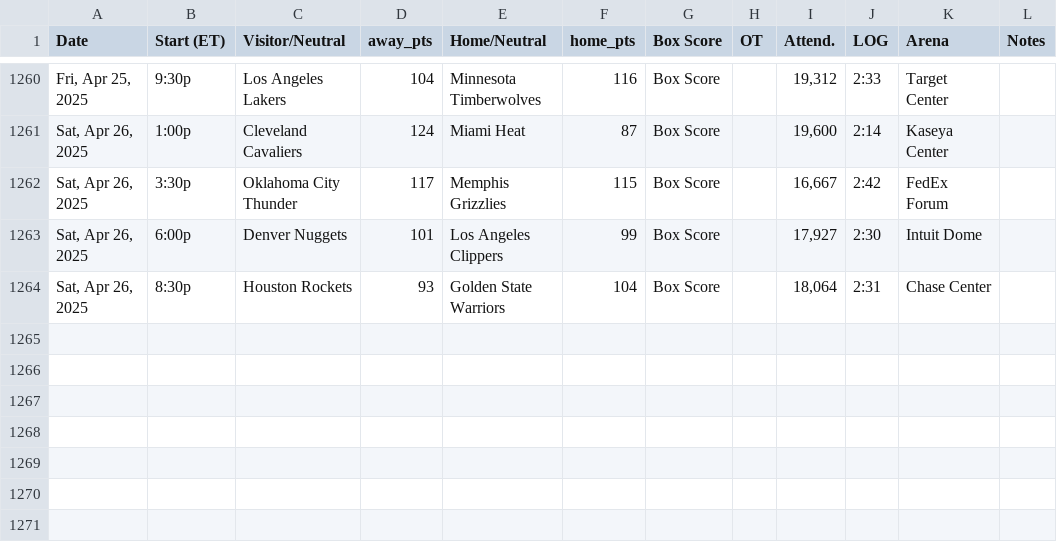
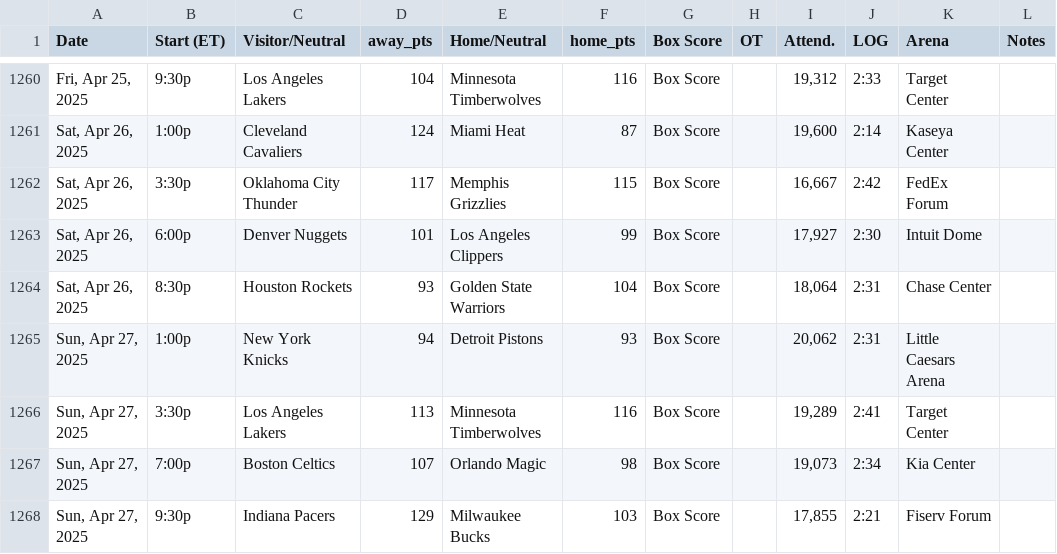
Before and after one commit to marklisi1/nba-elo, a CSV file: 2025_schedule.csv, drawn as a sheet; only a part is shown, gaps mark what is left out; the diff names each change by its address in the sheet, - before the commit and + after, or states it on an @@ line.

```diff
--- a/2025_schedule.csv
+++ b/2025_schedule.csv
+row 1265: Sun, Apr 27, 2025 | 1:00p | New York Knicks | 94 | Detroit Pistons | 93 | Box Score |  | 20,062 | 2:31 | Little Caesars Arena
+row 1266: Sun, Apr 27, 2025 | 3:30p | Los Angeles Lakers | 113 | Minnesota Timberwolves | 116 | Box Score |  | 19,289 | 2:41 | Target Center
+row 1267: Sun, Apr 27, 2025 | 7:00p | Boston Celtics | 107 | Orlando Magic | 98 | Box Score |  | 19,073 | 2:34 | Kia Center
+row 1268: Sun, Apr 27, 2025 | 9:30p | Indiana Pacers | 129 | Milwaukee Bucks | 103 | Box Score |  | 17,855 | 2:21 | Fiserv Forum
```
